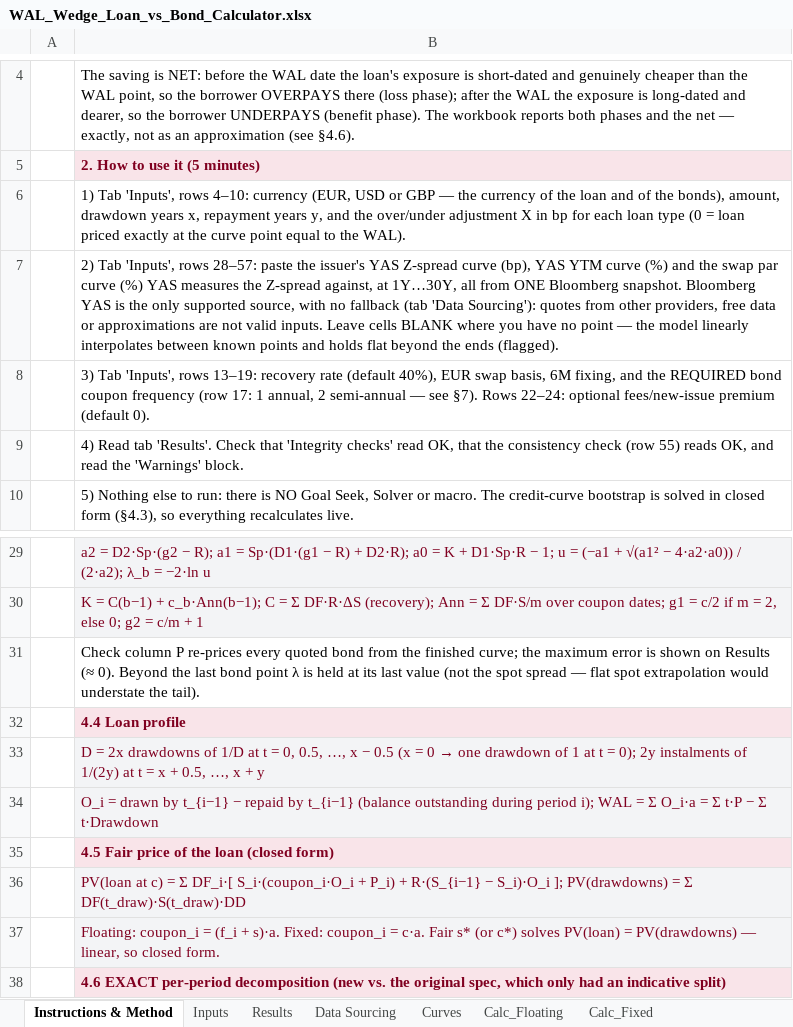
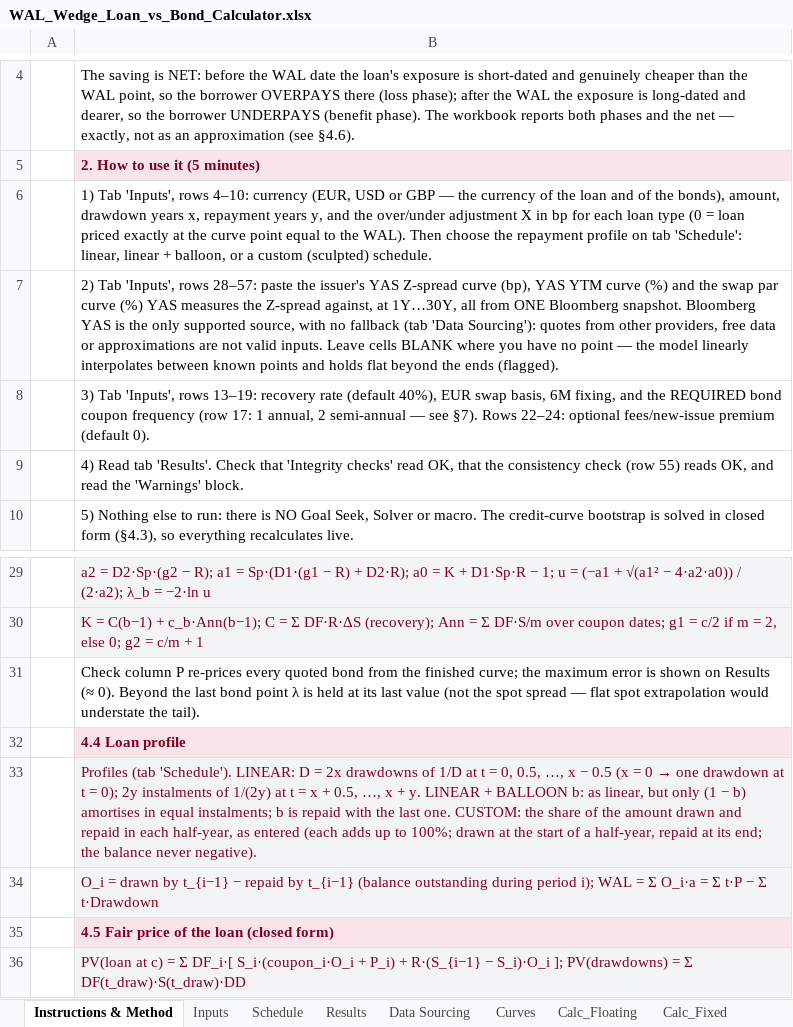
Before and after one commit to DevJRM/eaf-ai-lab, an Excel workbook: walWedge/WAL_Wedge_Loan_vs_Bond_Calculator.xlsx, sheet Instructions & Method, drawn as a sheet; only a part is shown, gaps mark what is left out; the shorter side is filled out with more unchanged rows; values as stored, in another font and other column widths than the file's, no borders; the diff names each change by its address in the sheet, - before the commit and + after, or states it on an @@ line.

```diff
--- a/walWedge/WAL_Wedge_Loan_vs_Bond_Calculator.xlsx (sheet Instructions & Method)
+++ b/walWedge/WAL_Wedge_Loan_vs_Bond_Calculator.xlsx (sheet Instructions & Method)
+sheet tab: Schedule
-B6: …the WAL).
+B6: …the WAL). Then choose the repayment profile on tab 'Schedule': linear, linear + balloon, or a custom (sculpted) schedule.
@@ B33: D = 2x drawdowns of 1/D at t = 0, 0.5, …, x − 0.5 (x = 0 → one drawdown of 1 at t = 0); 2y instalments of 1/(2y) at t = x + 0.5, …, x + y → Profiles (tab 'Schedule'). LINEAR: D = 2x drawdowns of 1/D at t = 0, 0.5, …, x − 0.5 (x = 0 → one drawdown at t = 0); 2y instalments of 1/(2y) at t = x + 0.5, …, x + y. LINEAR + BALLOON b: as linear, but only (1 − b) amortises in equal instalments; b is repaid with the last one. CUSTOM: the share of the amount drawn and repaid in each half-year, as entered (each adds up to 100%; drawn at the start of a half-year, repaid at its end; the balance never negative). @@
```
Also changed, not shown: sheet Calc_Fixed, sheet Calc_Floating, sheet Results, sheet Inputs, 1 other file.
